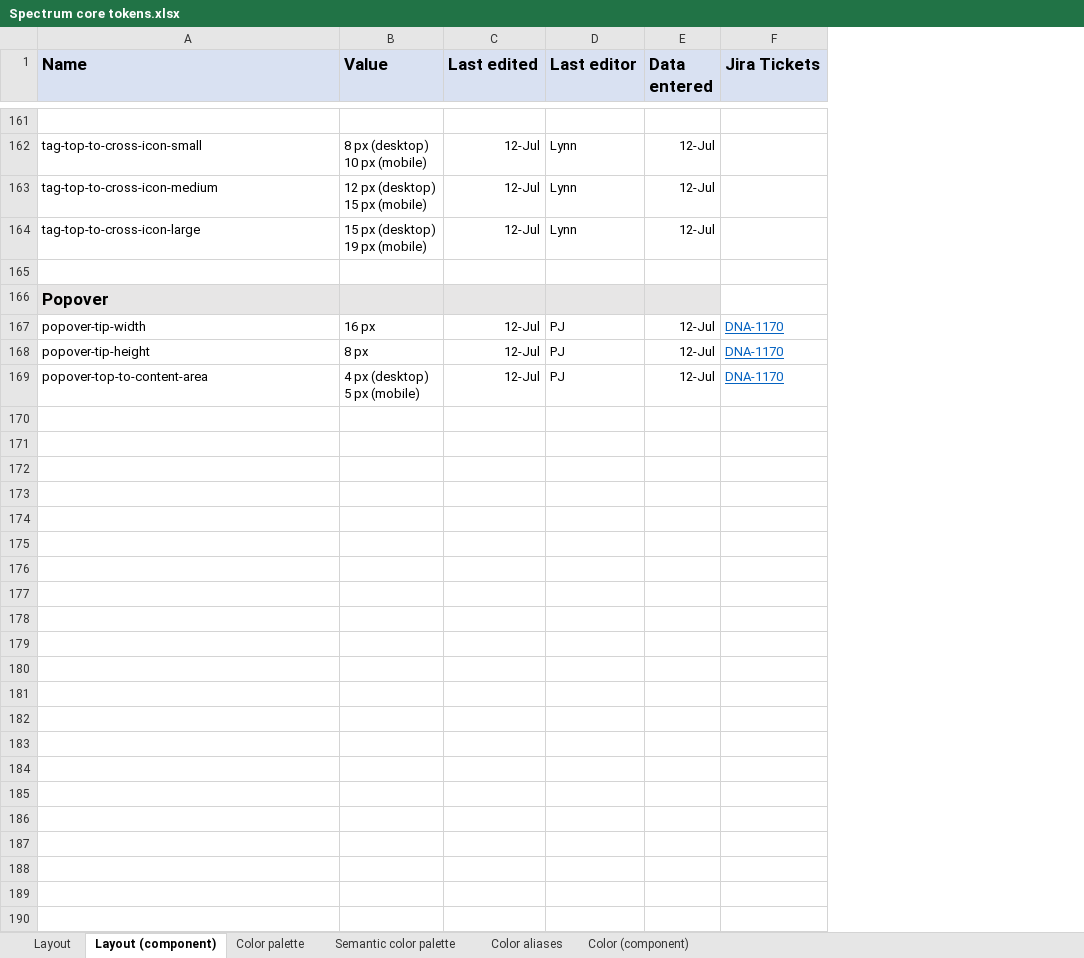
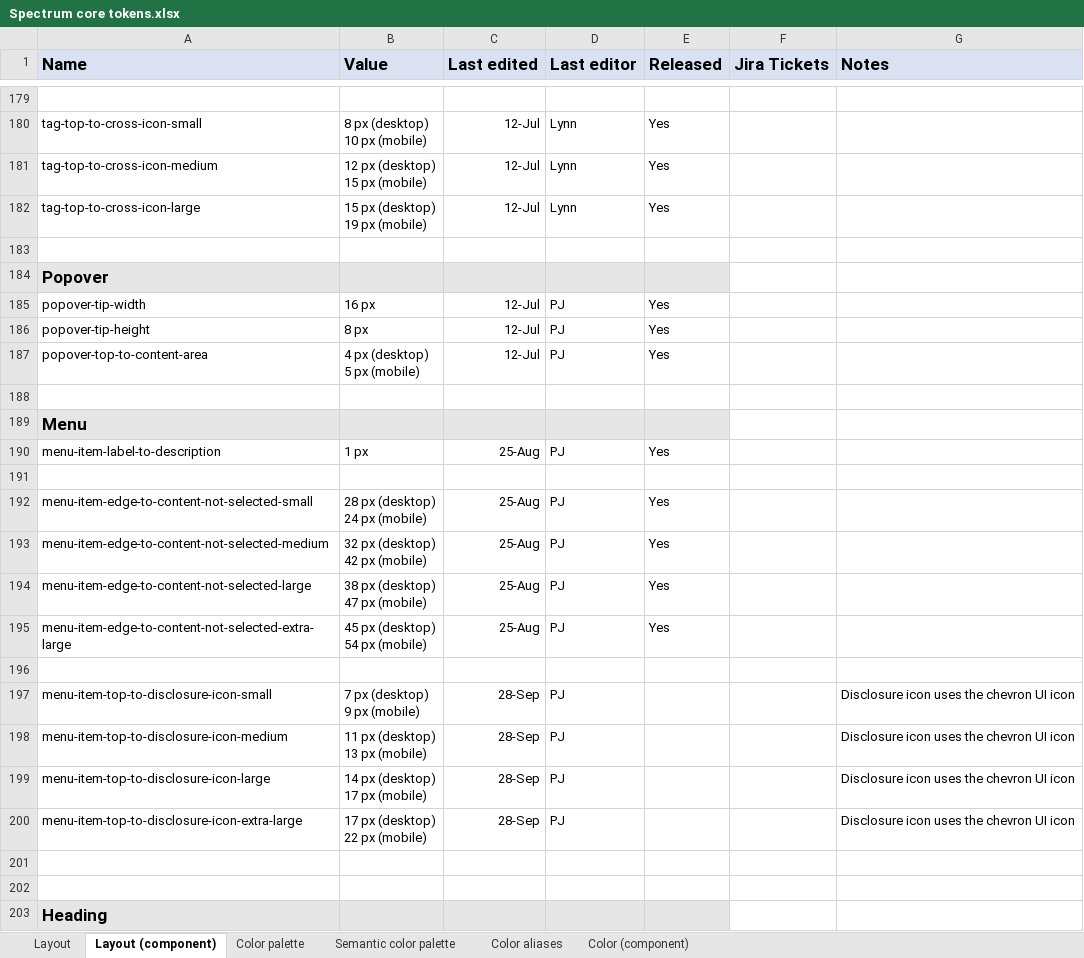
Before and after one commit to adobe/spectrum-design-data, an Excel workbook: Spectrum core tokens.xlsx, sheet Layout (component), drawn as a sheet; only a part is shown, gaps mark what is left out; values as stored, in another font and other column widths than the file's, no borders; removed rows and columns are numbered as before the commit, all else as after; ↵ is a line break in a cell; the diff covers the shown part only; the diff names each change by its address in the sheet, - before the commit and + after, or states it on an @@ line.

```diff
--- a/Spectrum core tokens.xlsx (sheet Layout (component))
+++ b/Spectrum core tokens.xlsx (sheet Layout (component))
-column E (Data entered), rows 162-169: 12-Jul | 12-Jul | 12-Jul |  |  | 12-Jul | 12-Jul | 12-Jul
+column E (Released), rows 180-187: Yes | Yes | Yes |  |  | Yes | Yes | Yes
+column G (Notes), empty
-F185:F187 (Jira Tickets): DNA-1170
+F185:F187 (Jira Tickets): (empty)
+row 188: (empty)
+row 189: Menu
+row 190: menu-item-label-to-description | 1 px | 25-Aug | PJ | Yes
+row 191: (empty)
+row 192: menu-item-edge-to-content-not-selected-small | 28 px (desktop) ↵ 24 px (mobile) | 25-Aug | PJ | Yes
+row 193: menu-item-edge-to-content-not-selected-medium | 32 px (desktop) ↵ 42 px (mobile) | 25-Aug | PJ | Yes
+row 194: menu-item-edge-to-content-not-selected-large | 38 px (desktop) ↵ 47 px (mobile) | 25-Aug | PJ | Yes
+row 195: menu-item-edge-to-content-not-selected-extra-large | 45 px (desktop) ↵ 54 px (mobile) | 25-Aug | PJ | Yes
+row 196: (empty)
+row 197: menu-item-top-to-disclosure-icon-small | 7 px (desktop) ↵ 9 px (mobile) | 28-Sep | PJ |  |  | Disclosure icon uses the chevron UI icon
+row 198: menu-item-top-to-disclosure-icon-medium | 11 px (desktop) ↵ 13 px (mobile) | 28-Sep | PJ |  |  | Disclosure icon uses the chevron UI icon
+row 199: menu-item-top-to-disclosure-icon-large | 14 px (desktop) ↵ 17 px (mobile) | 28-Sep | PJ |  |  | Disclosure icon uses the chevron UI icon
+row 200: menu-item-top-to-disclosure-icon-extra-large | 17 px (desktop) ↵ 22 px (mobile) | 28-Sep | PJ |  |  | Disclosure icon uses the chevron UI icon
+row 201: (empty)
+row 202: (empty)
+row 203: Heading
```
Also changed, not shown: 186 added rows and 11 edited cells elsewhere in this sheet, sheet Layout, sheet Semantic color palette, sheet Color aliases, sheet Color palette, sheet Color (component), 14 other files.
